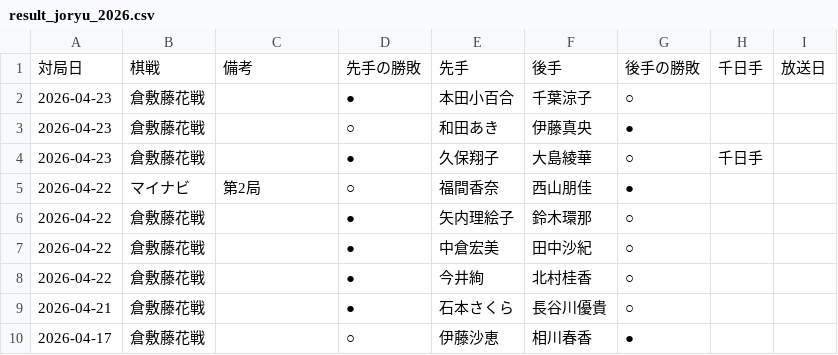
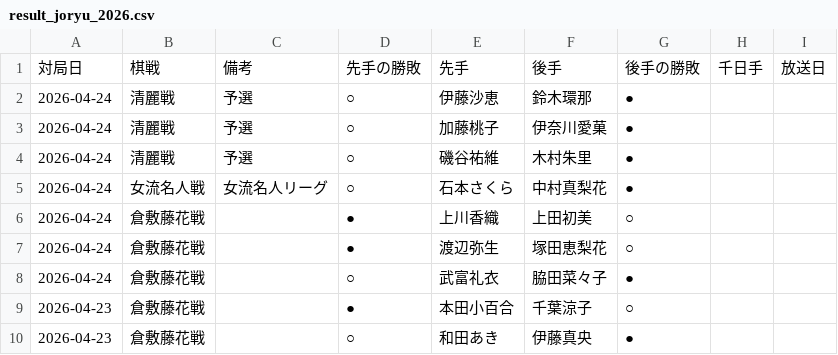
Before and after one commit to ulti-shogi/mate-shogi, a CSV file: result_joryu_2026.csv, drawn as a sheet; only a part is shown; the shorter side is filled out with more unchanged rows; the diff names each change by its address in the sheet, - before the commit and + after, or states it on an @@ line.

```diff
--- a/result_joryu_2026.csv
+++ b/result_joryu_2026.csv
+row 2: 2026-04-24 | 清麗戦 | 予選 | ○ | 伊藤沙恵 | 鈴木環那 | ●
+row 3: 2026-04-24 | 清麗戦 | 予選 | ○ | 加藤桃子 | 伊奈川愛菓 | ●
+row 4: 2026-04-24 | 清麗戦 | 予選 | ○ | 磯谷祐維 | 木村朱里 | ●
+row 5: 2026-04-24 | 女流名人戦 | 女流名人リーグ | ○ | 石本さくら | 中村真梨花 | ●
+row 6: 2026-04-24 | 倉敷藤花戦 |  | ● | 上川香織 | 上田初美 | ○
+row 7: 2026-04-24 | 倉敷藤花戦 |  | ● | 渡辺弥生 | 塚田恵梨花 | ○
+row 8: 2026-04-24 | 倉敷藤花戦 |  | ○ | 武富礼衣 | 脇田菜々子 | ●
```
Also changed, not shown: result_2026.csv.
